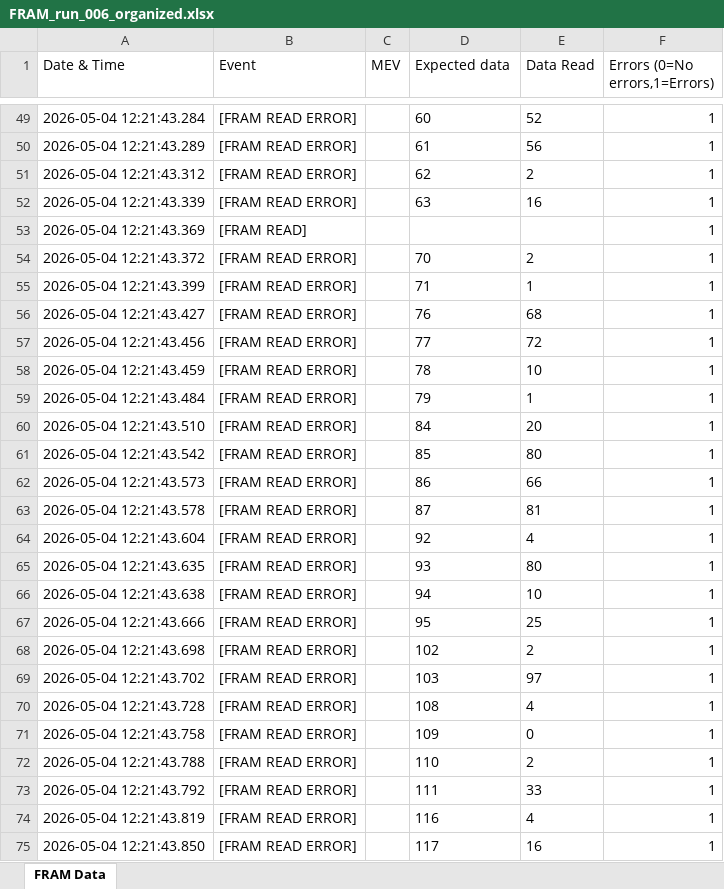
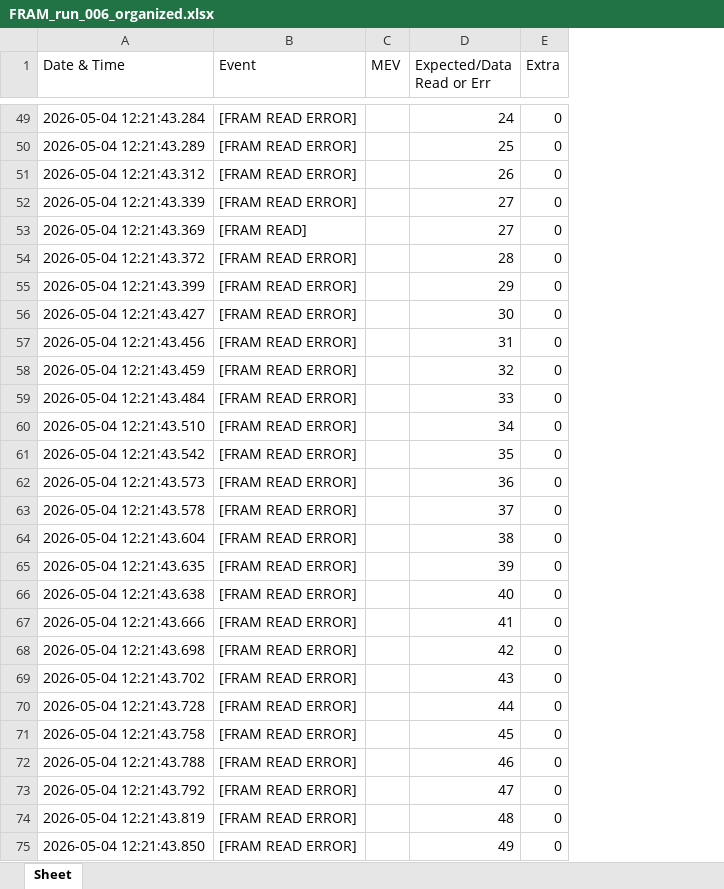
Before and after one commit to Sof-Vi/Math_Graphing, an Excel workbook: proton analysis automatization/FRAM_RUNS/FRAM_run_006_organized.xlsx, sheet Sheet, drawn as a sheet; only a part is shown, gaps mark what is left out; values as stored, in another font and other column widths than the file's, no borders; table styles not drawn; removed rows and columns are numbered as before the commit, all else as after; the diff covers the shown part only; the diff names each change by its address in the sheet, - before the commit and + after, or states it on an @@ line.

Commit message:
Update FRAM_RUNS directory: add FLASH_run_306_organized.xlsx, update FRAM_run_006_organized.xlsx, and remove temporary files

```diff
--- a/proton analysis automatization/FRAM_RUNS/FRAM_run_006_organized.xlsx (sheet Sheet)
+++ b/proton analysis automatization/FRAM_RUNS/FRAM_run_006_organized.xlsx (sheet Sheet)
-sheet tab: FRAM Data
+sheet tab: Sheet
-column E (Data Read), rows 49-75: 52 | 56 | 2 | 16 |  | 2 | 1 | 68 | 72 | 10 | 1 | 20 | 80 | 66 | 81 | 4 | 80 | 10 | 25 | 2 | 97 | 4 | 0 | 2 | 33 | 4 | 16
-column F (Errors (0=No errors,1=Errors)), rows 49-75: all 1
+column E (Extra), rows 49-75: all 0
-D1: Expected data
+D1: Expected/Data Read or Err
-D49 (Expected/Data Read or Err): 60
+D49 (Expected/Data Read or Err): 24
-D50 (Expected/Data Read or Err): 61
+D50 (Expected/Data Read or Err): 25
-D51 (Expected/Data Read or Err): 62
+D51 (Expected/Data Read or Err): 26
-D52 (Expected/Data Read or Err): 63
+D52 (Expected/Data Read or Err): 27
-D53 (Expected/Data Read or Err): (empty)
+D53 (Expected/Data Read or Err): 27
-D54 (Expected/Data Read or Err): 70
+D54 (Expected/Data Read or Err): 28
-D55 (Expected/Data Read or Err): 71
+D55 (Expected/Data Read or Err): 29
-D56 (Expected/Data Read or Err): 76
+D56 (Expected/Data Read or Err): 30
-D57 (Expected/Data Read or Err): 77
+D57 (Expected/Data Read or Err): 31
-D58 (Expected/Data Read or Err): 78
+D58 (Expected/Data Read or Err): 32
-D59 (Expected/Data Read or Err): 79
+D59 (Expected/Data Read or Err): 33
-D60 (Expected/Data Read or Err): 84
+D60 (Expected/Data Read or Err): 34
-D61 (Expected/Data Read or Err): 85
+D61 (Expected/Data Read or Err): 35
-D62 (Expected/Data Read or Err): 86
+D62 (Expected/Data Read or Err): 36
-D63 (Expected/Data Read or Err): 87
+D63 (Expected/Data Read or Err): 37
-D64 (Expected/Data Read or Err): 92
+D64 (Expected/Data Read or Err): 38
-D65 (Expected/Data Read or Err): 93
+D65 (Expected/Data Read or Err): 39
-D66 (Expected/Data Read or Err): 94
+D66 (Expected/Data Read or Err): 40
-D67 (Expected/Data Read or Err): 95
+D67 (Expected/Data Read or Err): 41
-D68 (Expected/Data Read or Err): 102
+D68 (Expected/Data Read or Err): 42
-D69 (Expected/Data Read or Err): 103
+D69 (Expected/Data Read or Err): 43
-D70 (Expected/Data Read or Err): 108
+D70 (Expected/Data Read or Err): 44
-D71 (Expected/Data Read or Err): 109
+D71 (Expected/Data Read or Err): 45
-D72 (Expected/Data Read or Err): 110
+D72 (Expected/Data Read or Err): 46
-D73 (Expected/Data Read or Err): 111
+D73 (Expected/Data Read or Err): 47
-D74 (Expected/Data Read or Err): 116
+D74 (Expected/Data Read or Err): 48
-D75 (Expected/Data Read or Err): 117
+D75 (Expected/Data Read or Err): 49
```
Also changed, not shown: 974 edited cells and cell formats elsewhere in this sheet, proton analysis automatization/FRAM_RUNS/FLASH_run_306_organized.xlsx, 6 other files.
